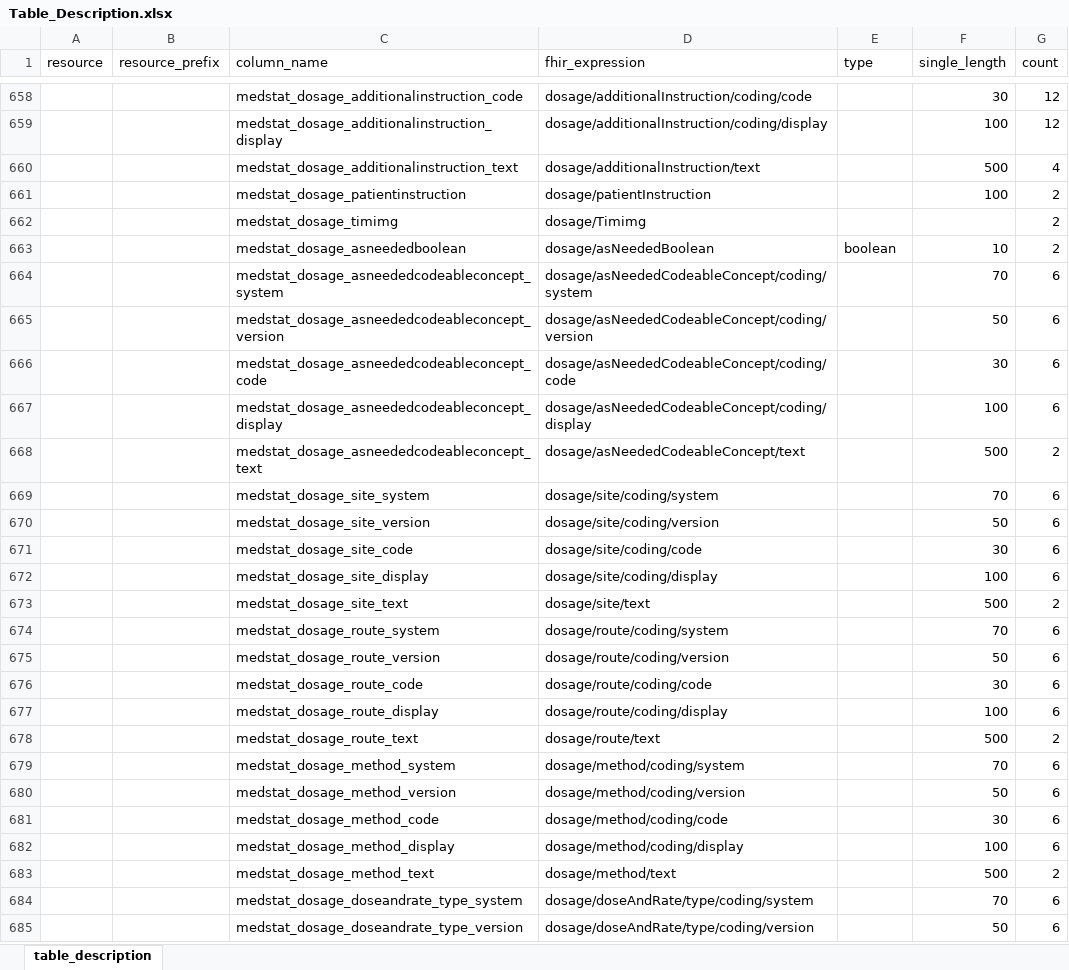
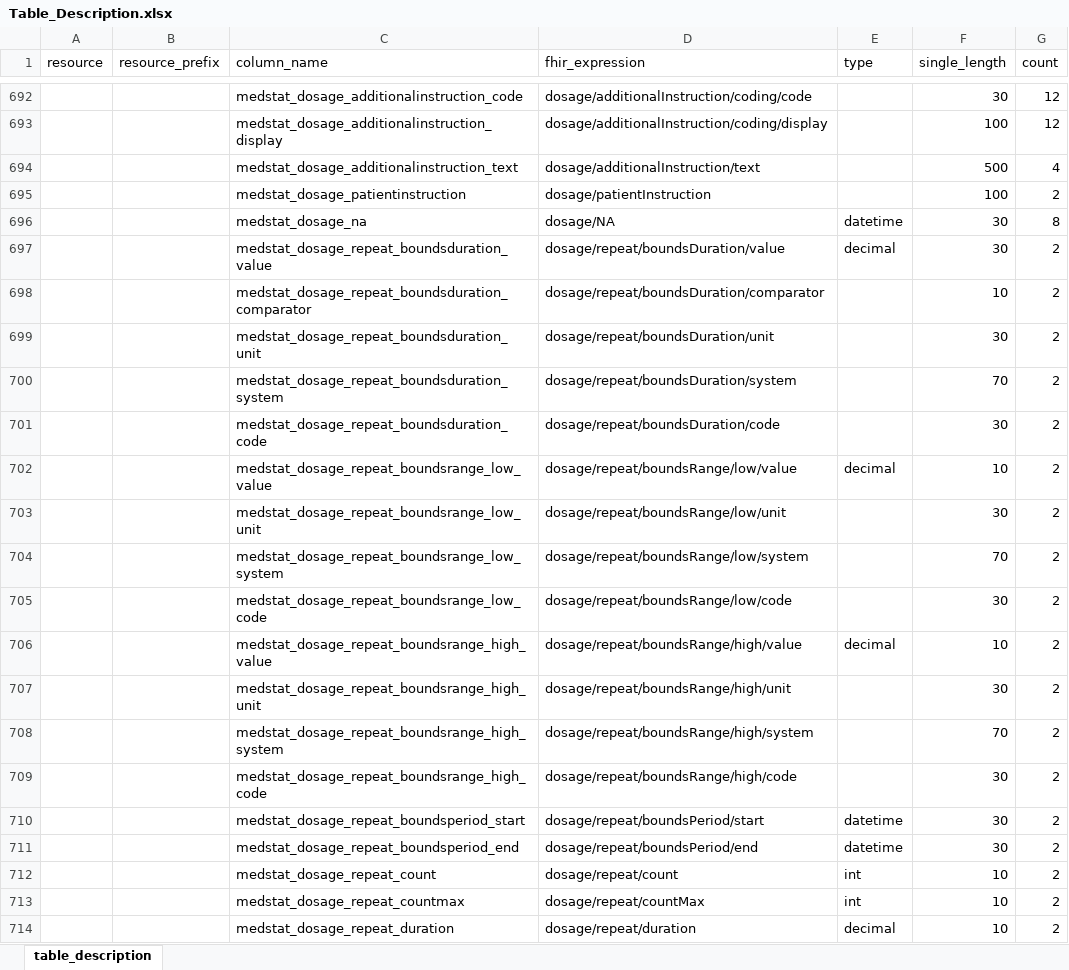
Before and after one commit to medizininformatik-initiative/INTERPOLAR, an Excel workbook: R-kds2db/kds2db/inst/extdata/Table_Description.xlsx, sheet table_description, drawn as a sheet; only a part is shown, gaps mark what is left out; the shorter side is filled out with more unchanged rows; values as stored, in another font and other column widths than the file's, no borders; removed rows and columns are numbered as before the commit, all else as after; the diff covers the shown part only; the diff names each change by its address in the sheet, - before the commit and + after, or states it on an @@ line.

Commit message:
K Add Location resource to table description

```diff
--- a/R-kds2db/kds2db/inst/extdata/Table_Description.xlsx (sheet table_description)
+++ b/R-kds2db/kds2db/inst/extdata/Table_Description.xlsx (sheet table_description)
-row 662:  |  | medstat_dosage_timimg | dosage/Timimg |  |  | 2
+row 696:  |  | medstat_dosage_na | dosage/NA | datetime | 30 | 8
+row 697:  |  | medstat_dosage_repeat_boundsduration_value | dosage/repeat/boundsDuration/value | decimal | 30 | 2
+row 698:  |  | medstat_dosage_repeat_boundsduration_comparator | dosage/repeat/boundsDuration/comparator |  | 10 | 2
+row 699:  |  | medstat_dosage_repeat_boundsduration_unit | dosage/repeat/boundsDuration/unit |  | 30 | 2
+row 700:  |  | medstat_dosage_repeat_boundsduration_system | dosage/repeat/boundsDuration/system |  | 70 | 2
+row 701:  |  | medstat_dosage_repeat_boundsduration_code | dosage/repeat/boundsDuration/code |  | 30 | 2
+row 702:  |  | medstat_dosage_repeat_boundsrange_low_value | dosage/repeat/boundsRange/low/value | decimal | 10 | 2
+row 703:  |  | medstat_dosage_repeat_boundsrange_low_unit | dosage/repeat/boundsRange/low/unit |  | 30 | 2
+row 704:  |  | medstat_dosage_repeat_boundsrange_low_system | dosage/repeat/boundsRange/low/system |  | 70 | 2
+row 705:  |  | medstat_dosage_repeat_boundsrange_low_code | dosage/repeat/boundsRange/low/code |  | 30 | 2
+row 706:  |  | medstat_dosage_repeat_boundsrange_high_value | dosage/repeat/boundsRange/high/value | decimal | 10 | 2
+row 707:  |  | medstat_dosage_repeat_boundsrange_high_unit | dosage/repeat/boundsRange/high/unit |  | 30 | 2
+row 708:  |  | medstat_dosage_repeat_boundsrange_high_system | dosage/repeat/boundsRange/high/system |  | 70 | 2
+row 709:  |  | medstat_dosage_repeat_boundsrange_high_code | dosage/repeat/boundsRange/high/code |  | 30 | 2
+row 710:  |  | medstat_dosage_repeat_boundsperiod_start | dosage/repeat/boundsPeriod/start | datetime | 30 | 2
+row 711:  |  | medstat_dosage_repeat_boundsperiod_end | dosage/repeat/boundsPeriod/end | datetime | 30 | 2
+row 712:  |  | medstat_dosage_repeat_count | dosage/repeat/count | int | 10 | 2
+row 713:  |  | medstat_dosage_repeat_countmax | dosage/repeat/countMax | int | 10 | 2
+row 714:  |  | medstat_dosage_repeat_duration | dosage/repeat/duration | decimal | 10 | 2
```
Also changed, not shown: 68 added rows, 2 removed rows and 33 edited cells elsewhere in this sheet, R-kds2db/kds2db/inst/extdata/Table_Description_Definition.xlsx.
